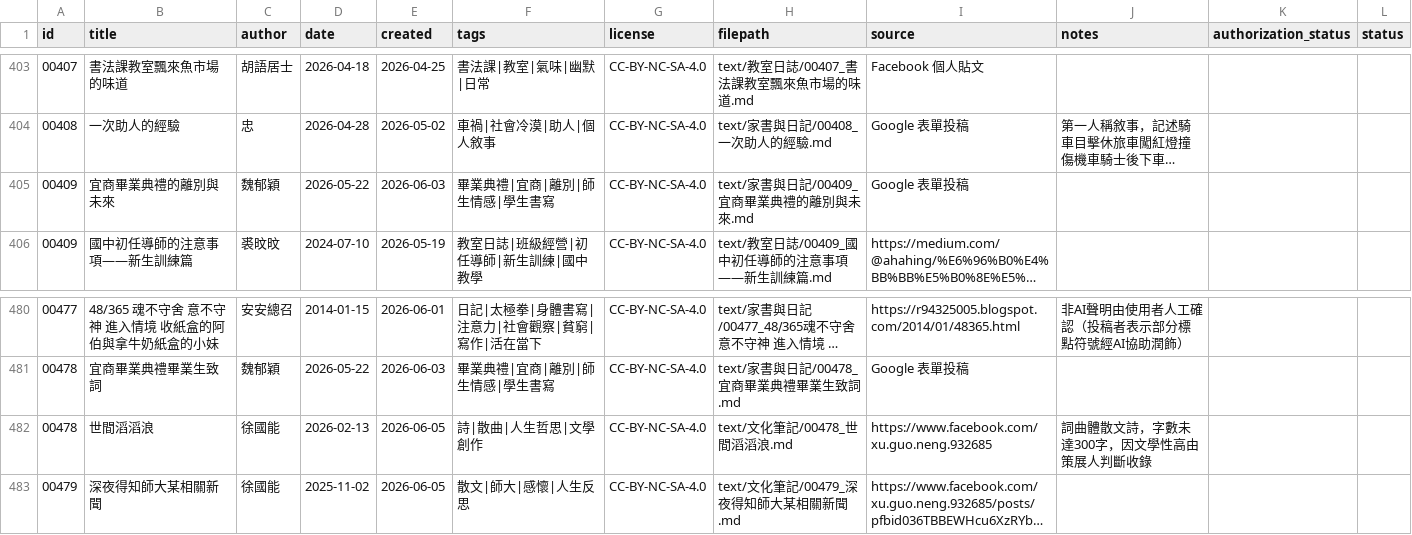
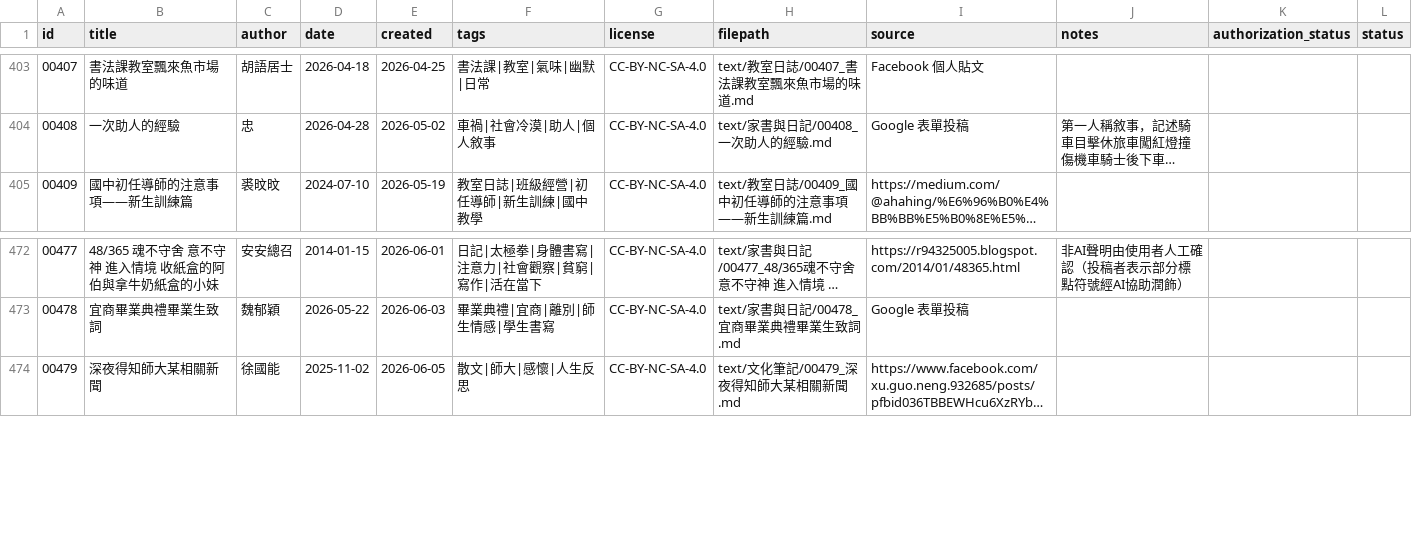
Before and after one commit to islander-database/islander-corpus, a CSV file: metadata/islander_metadata.csv, drawn as a sheet; only a part is shown, gaps mark what is left out; long unchanged cells end in …; removed rows and columns are numbered as before the commit, all else as after; the diff covers the shown part only; the diff names each change by its address in the sheet, - before the commit and + after, or states it on an @@ line.

```diff
--- a/metadata/islander_metadata.csv
+++ b/metadata/islander_metadata.csv
-row 405: 00409 | 宜商畢業典禮的離別與未來 | 魏郁穎 | 2026-05-22 | 2026-06-03 | 畢業典禮|宜商|離別|師生情感|學生書寫 | CC-BY-NC-SA-4.0 | text/家書與日記/00409_宜商畢業典禮的離別與未來.md | Google 表單投稿
-row 482: 00478 | 世間滔滔浪 | 徐國能 | 2026-02-13 | 2026-06-05 | 詩|散曲|人生哲思|文學創作 | CC-BY-NC-SA-4.0 | text/文化筆記/00478_世間滔滔浪.md | https://www.facebook.com/xu.guo.neng.932685 | 詞曲體散文詩，字數未達300字，因文學性高由策展人判斷收錄
```
Also changed, not shown: 9 added rows and 7 removed rows elsewhere in this file, 11 other files.
